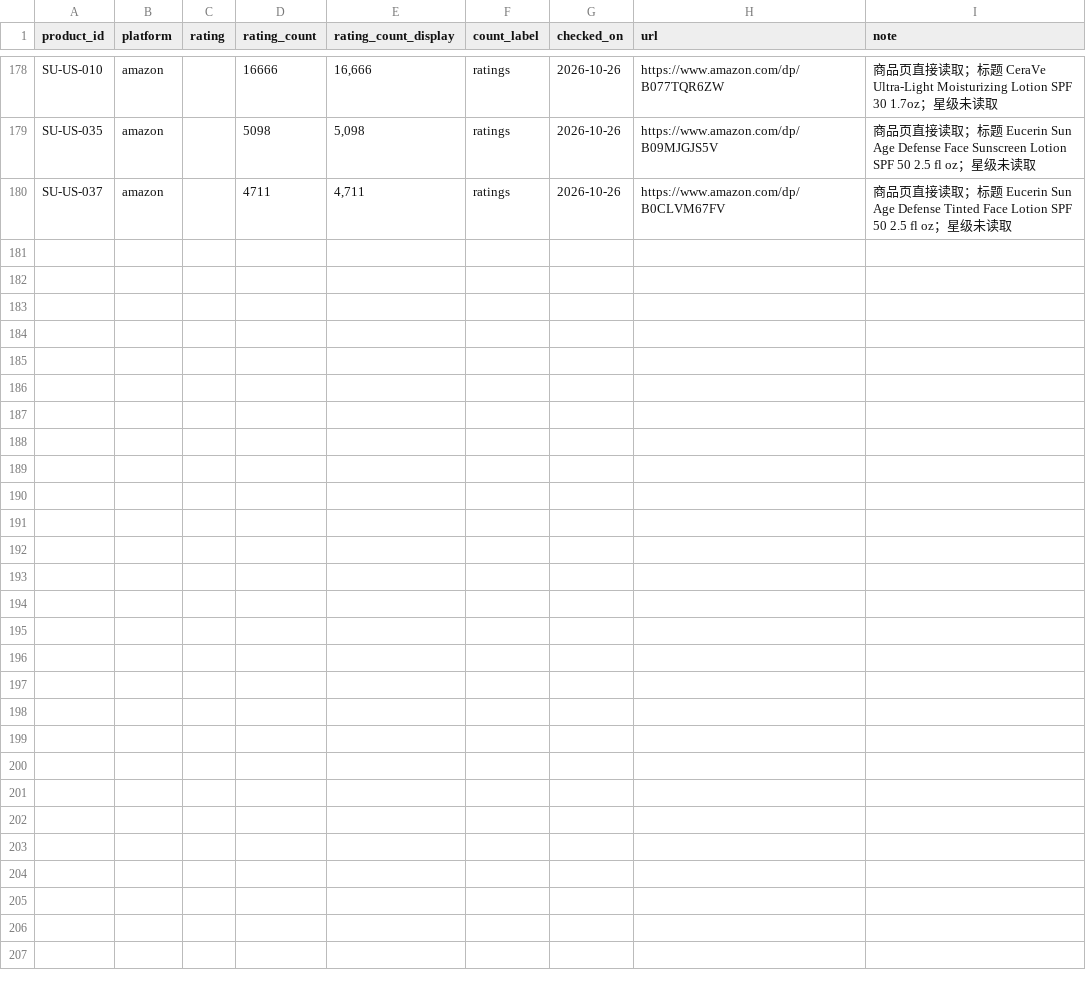
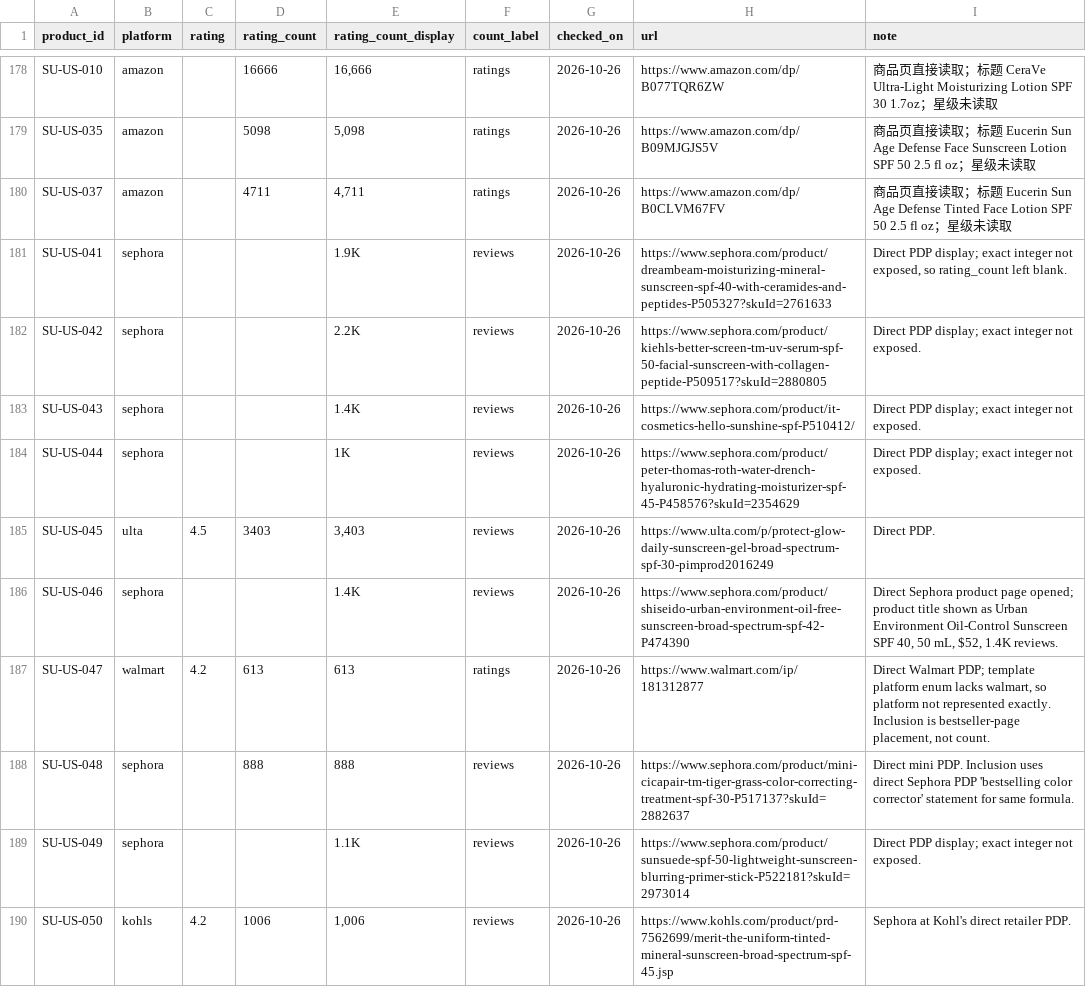
Before and after one commit to sprite2140-art/skincare, a CSV file: data/retail_ratings.csv, drawn as a sheet; only a part is shown, gaps mark what is left out; the diff names each change by its address in the sheet, - before the commit and + after, or states it on an @@ line.

```diff
--- a/data/retail_ratings.csv
+++ b/data/retail_ratings.csv
+row 181: SU-US-041 | sephora |  |  | 1.9K | reviews | 2026-10-26 | https://www.sephora.com/product/dreambeam-moisturizing-mineral-sunscreen-spf-40-with-ceramides-and-peptides-P505327?skuId=2761633 | Direct PDP display; exact integer not exposed, so rating_count left blank.
+row 182: SU-US-042 | sephora |  |  | 2.2K | reviews | 2026-10-26 | https://www.sephora.com/product/kiehls-better-screen-tm-uv-serum-spf-50-facial-sunscreen-with-collagen-peptide-P509517?skuId=2880805 | Direct PDP display; exact integer not exposed.
+row 183: SU-US-043 | sephora |  |  | 1.4K | reviews | 2026-10-26 | https://www.sephora.com/product/it-cosmetics-hello-sunshine-spf-P510412/ | Direct PDP display; exact integer not exposed.
+row 184: SU-US-044 | sephora |  |  | 1K | reviews | 2026-10-26 | https://www.sephora.com/product/peter-thomas-roth-water-drench-hyaluronic-hydrating-moisturizer-spf-45-P458576?skuId=2354629 | Direct PDP display; exact integer not exposed.
+row 185: SU-US-045 | ulta | 4.5 | 3403 | 3,403 | reviews | 2026-10-26 | https://www.ulta.com/p/protect-glow-daily-sunscreen-gel-broad-spectrum-spf-30-pimprod2016249 | Direct PDP.
+row 186: SU-US-046 | sephora |  |  | 1.4K | reviews | 2026-10-26 | https://www.sephora.com/product/shiseido-urban-environment-oil-free-sunscreen-broad-spectrum-spf-42-P474390 | Direct Sephora product page opened; product title shown as Urban Environment Oil-Control Sunscreen SPF 40, 50 mL, $52, 1.4K reviews.
+row 187: SU-US-047 | walmart | 4.2 | 613 | 613 | ratings | 2026-10-26 | https://www.walmart.com/ip/181312877 | Direct Walmart PDP; template platform enum lacks walmart, so platform not represented exactly. Inclusion is bestseller-page placement, not count.
+row 188: SU-US-048 | sephora |  | 888 | 888 | reviews | 2026-10-26 | https://www.sephora.com/product/mini-cicapair-tm-tiger-grass-color-correcting-treatment-spf-30-P517137?skuId=2882637 | Direct mini PDP. Inclusion uses direct Sephora PDP 'bestselling color corrector' statement for same formula.
+row 189: SU-US-049 | sephora |  |  | 1.1K | reviews | 2026-10-26 | https://www.sephora.com/product/sunsuede-spf-50-lightweight-sunscreen-blurring-primer-stick-P522181?skuId=2973014 | Direct PDP display; exact integer not exposed.
+row 190: SU-US-050 | kohls | 4.2 | 1006 | 1,006 | reviews | 2026-10-26 | https://www.kohls.com/product/prd-7562699/merit-the-uniform-tinted-mineral-sunscreen-broad-spectrum-spf-45.jsp | Sephora at Kohl's direct retailer PDP.
```
Also changed, not shown: data/ingredient_explanations.csv, data/purchase_links.csv, 15 other files.
